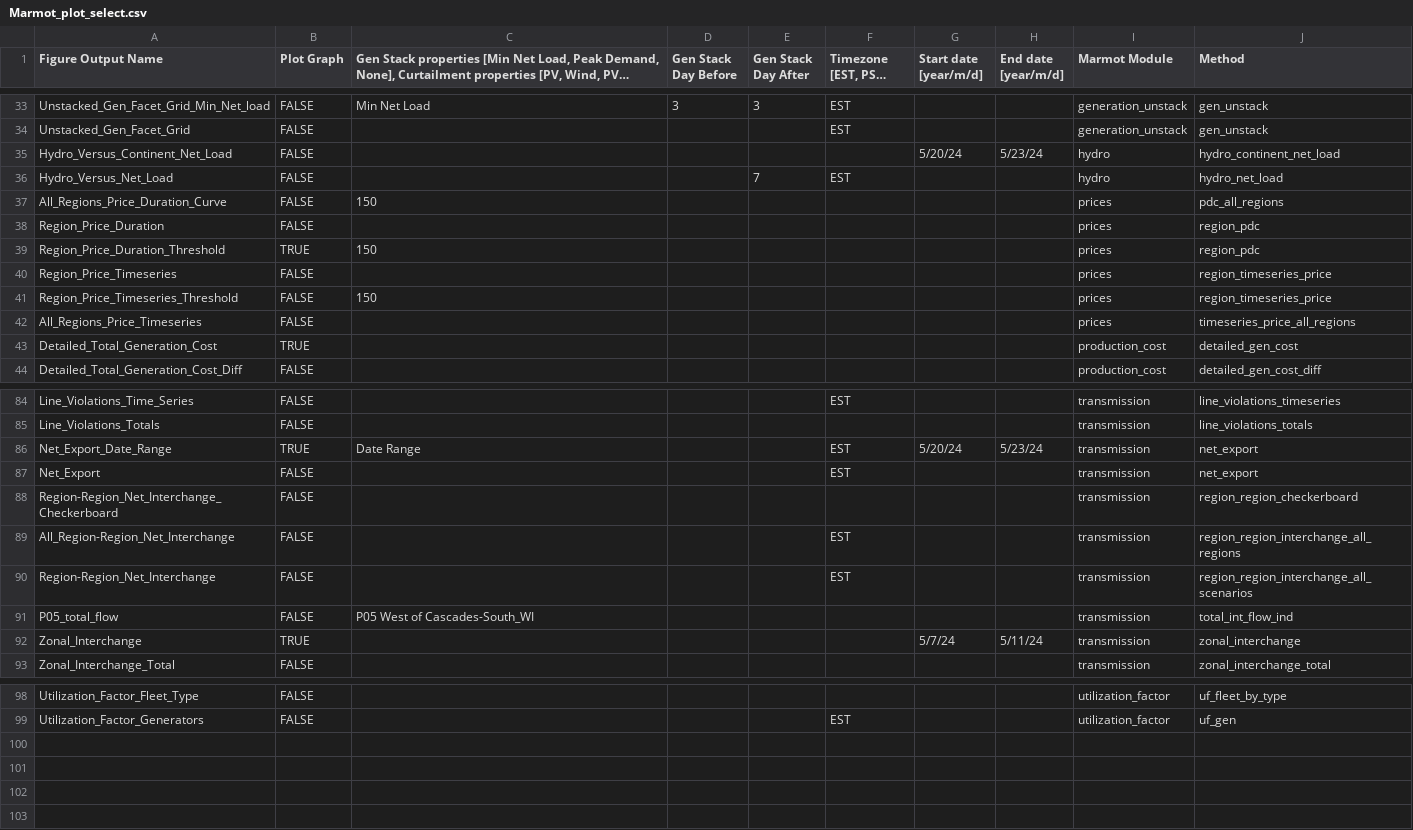
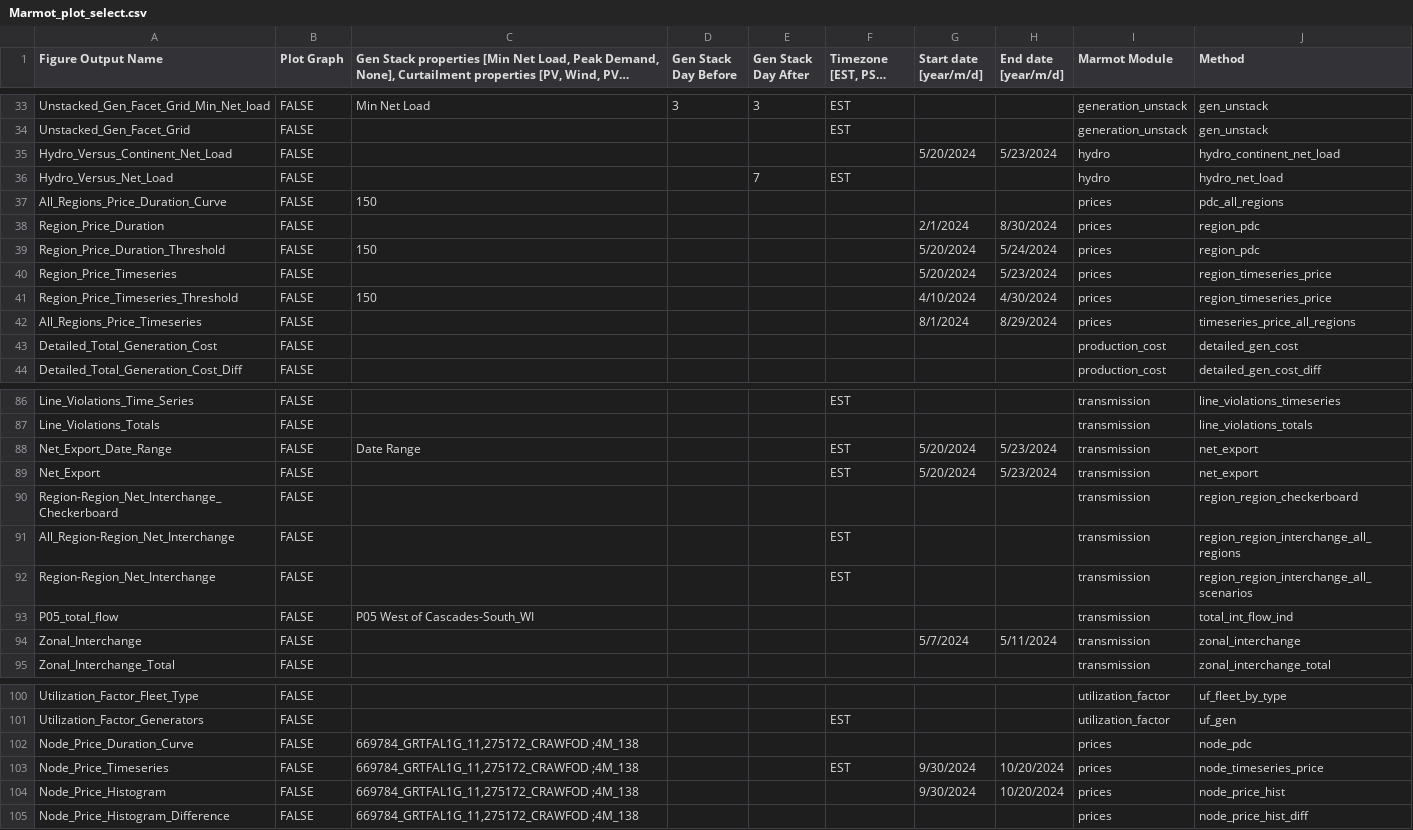
Before and after one commit to NREL/Marmot, a CSV file: marmot/Marmot_plot_select.csv, drawn as a sheet; only a part is shown, gaps mark what is left out; long unchanged cells end in …; the diff covers the shown part only.

```diff
--- a/marmot/Marmot_plot_select.csv
+++ b/marmot/Marmot_plot_select.csv
@@ -34,11 +34,11 @@ Unstacked_Gen_Facet_Grid_Min_Net_load,FALSE,Min Net Load,3,3,EST,,,generation_un
 Unstacked_Gen_Facet_Grid,FALSE,,,,EST,,,generation_unstack,gen_unstack
-Hydro_Versus_Continent_Net_Load,FALSE,,,,,5/20/24,5/23/24,hydro,hydro_continent_net_load
+Hydro_Versus_Continent_Net_Load,FALSE,,,,,5/20/2024,5/23/2024,hydro,hydro_continent_net_load
 Hydro_Versus_Net_Load,FALSE,,,7,EST,,,hydro,hydro_net_load
 All_Regions_Price_Duration_Curve,FALSE,150,,,,,,prices,pdc_all_regions
-Region_Price_Duration,FALSE,,,,,,,prices,region_pdc
-Region_Price_Duration_Threshold,TRUE,150,,,,,,prices,region_pdc
-Region_Price_Timeseries,FALSE,,,,,,,prices,region_timeseries_price
-Region_Price_Timeseries_Threshold,FALSE,150,,,,,,prices,region_timeseries_price
-All_Regions_Price_Timeseries,FALSE,,,,,,,prices,timeseries_price_all_regions
-Detailed_Total_Generation_Cost,TRUE,,,,,,,production_cost,detailed_gen_cost
+Region_Price_Duration,FALSE,,,,,2/1/2024,8/30/2024,prices,region_pdc
+Region_Price_Duration_Threshold,FALSE,150,,,,5/20/2024,5/24/2024,prices,region_pdc
+Region_Price_Timeseries,FALSE,,,,,5/20/2024,5/23/2024,prices,region_timeseries_price
+Region_Price_Timeseries_Threshold,FALSE,150,,,,4/10/2024,4/30/2024,prices,region_timeseries_price
+All_Regions_Price_Timeseries,FALSE,,,,,8/1/2024,8/29/2024,prices,timeseries_price_all_regions
+Detailed_Total_Generation_Cost,FALSE,,,,,,,production_cost,detailed_gen_cost
 Detailed_Total_Generation_Cost_Diff,FALSE,,,,,,,production_cost,detailed_gen_cost_diff
@@ -85,4 +87,4 @@ Line_Violations_Time_Series,FALSE,,,,EST,,,transmission,line_violations_timeseri
 Line_Violations_Totals,FALSE,,,,,,,transmission,line_violations_totals
-Net_Export_Date_Range,TRUE,Date Range,,,EST,5/20/24,5/23/24,transmission,net_export
-Net_Export,FALSE,,,,EST,,,transmission,net_export
+Net_Export_Date_Range,FALSE,Date Range,,,EST,5/20/2024,5/23/2024,transmission,net_export
+Net_Export,FALSE,,,,EST,5/20/2024,5/23/2024,transmission,net_export
 Region-Region_Net_Interchange_Checkerboard,FALSE,,,,,,,transmission,region_region_checkerboard
@@ -91,3 +93,3 @@ Region-Region_Net_Interchange,FALSE,,,,EST,,,transmission,region_region_intercha
 P05_total_flow,FALSE,P05 West of Cascades-South_WI,,,,,,transmission,total_int_flow_ind
-Zonal_Interchange,TRUE,,,,,5/7/24,5/11/24,transmission,zonal_interchange
+Zonal_Interchange,FALSE,,,,,5/7/2024,5/11/2024,transmission,zonal_interchange
 Zonal_Interchange_Total,FALSE,,,,,,,transmission,zonal_interchange_total
@@ -99 +101,5 @@ Utilization_Factor_Fleet_Type,FALSE,,,,,,,utilization_factor,uf_fleet_by_type
 Utilization_Factor_Generators,FALSE,,,,EST,,,utilization_factor,uf_gen
+Node_Price_Duration_Curve,FALSE,"669784_GRTFAL1G_11,275172_CRAWFOD  ;4M_138",,,,,,prices,node_pdc
+Node_Price_Timeseries,FALSE,"669784_GRTFAL1G_11,275172_CRAWFOD  ;4M_138",,,EST,9/30/2024,10/20/2024,prices,node_timeseries_price
+Node_Price_Histogram,FALSE,"669784_GRTFAL1G_11,275172_CRAWFOD  ;4M_138",,,,9/30/2024,10/20/2024,prices,node_price_hist
+Node_Price_Histogram_Difference,FALSE,"669784_GRTFAL1G_11,275172_CRAWFOD  ;4M_138",,,,,,prices,node_price_hist_diff
```
Also changed, not shown: 2 added rows and 38 edited cells elsewhere in this file, marmot/Marmot_user_defined_inputs.csv.
